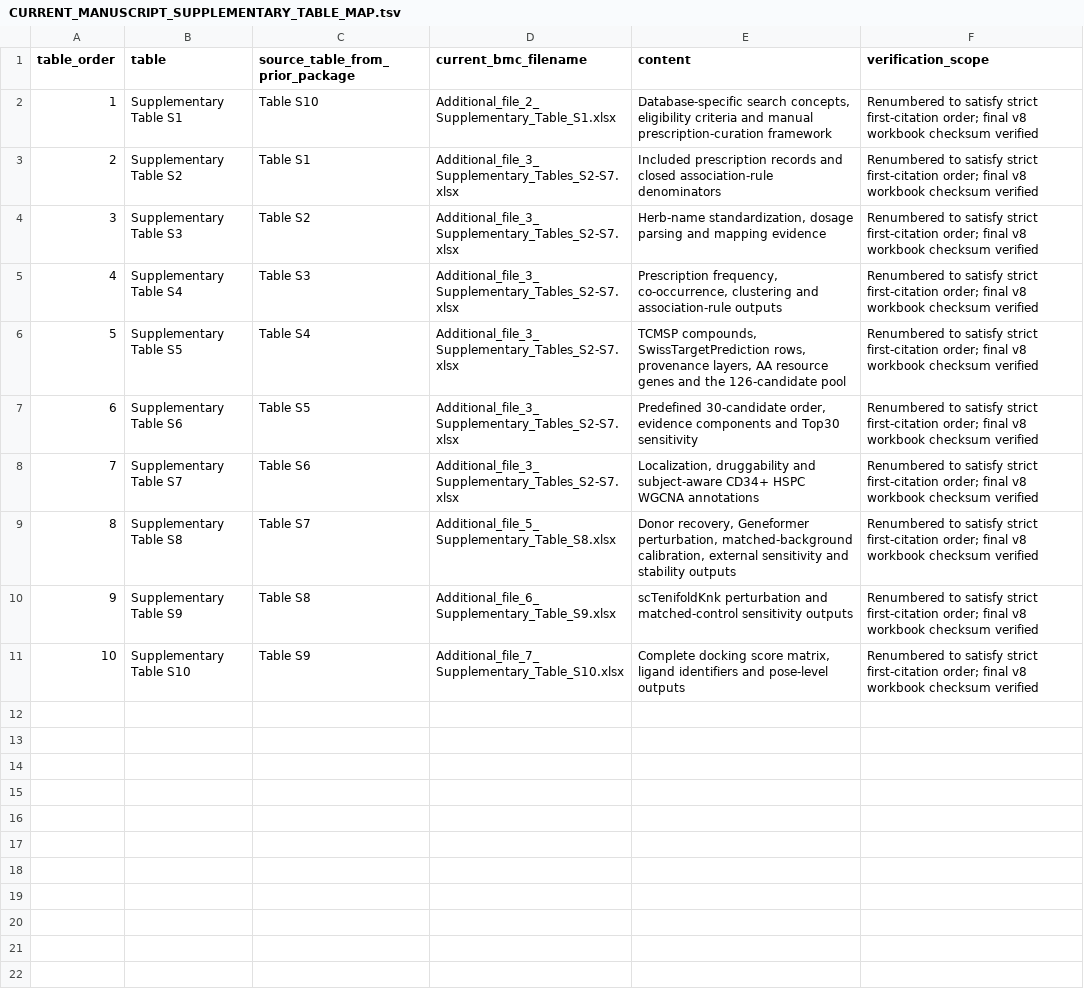
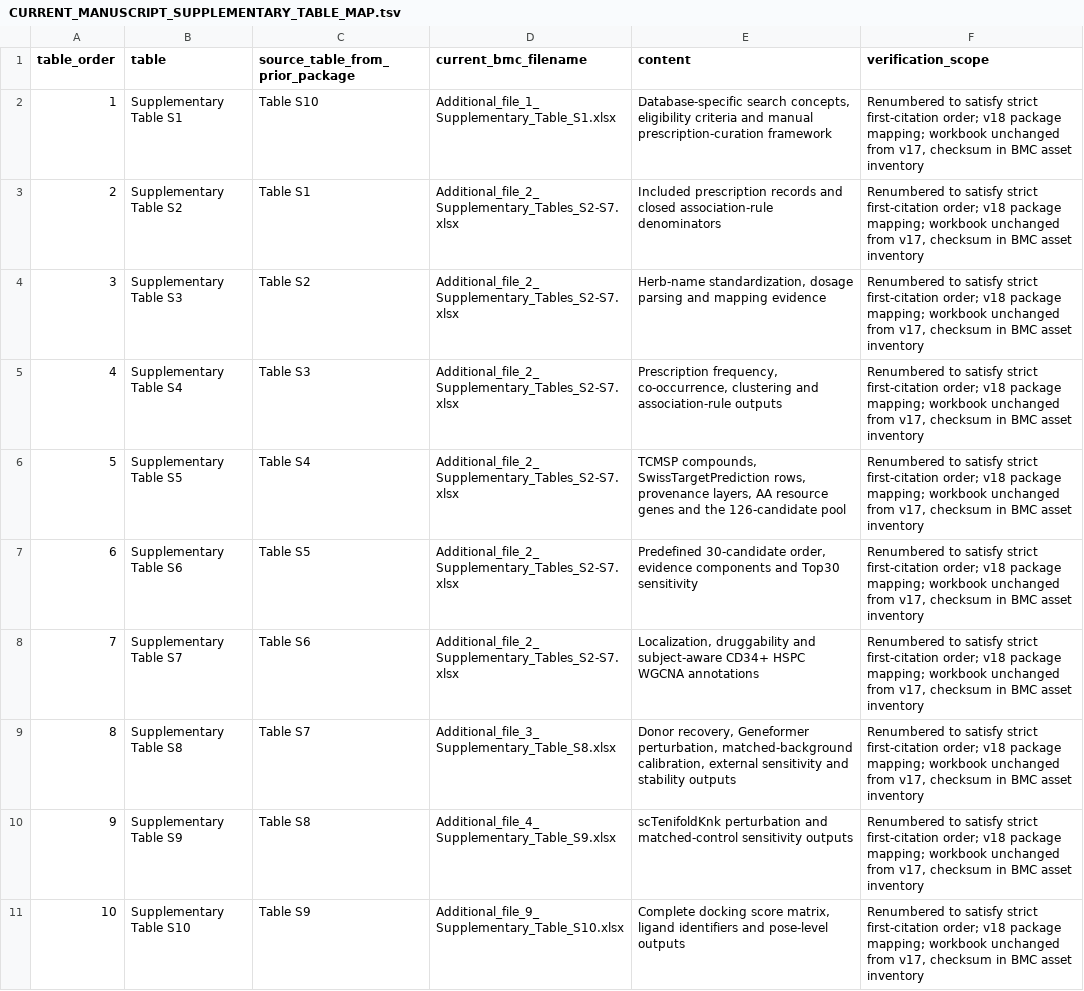
Before and after one commit to yuyi-wang-imu/aa-donor-recovery-perturbation, a TSV file: CURRENT_MANUSCRIPT_SUPPLEMENTARY_TABLE_MAP.tsv, drawn as a sheet.

```diff
--- a/CURRENT_MANUSCRIPT_SUPPLEMENTARY_TABLE_MAP.tsv
+++ b/CURRENT_MANUSCRIPT_SUPPLEMENTARY_TABLE_MAP.tsv
@@ -1,11 +1,11 @@
 table_order	table	source_table_from_prior_package	current_bmc_filename	content	verification_scope
-1	Supplementary Table S1	Table S10	Additional_file_2_Supplementary_Table_S1.xlsx	Database-specific search concepts, eligibility criteria and manual prescription-curation framework	Renumbered to satisfy strict first-citation order; final v8 workbook checksum verified
-2	Supplementary Table S2	Table S1	Additional_file_3_Supplementary_Tables_S2-S7.xlsx	Included prescription records and closed association-rule denominators	Renumbered to satisfy strict first-citation order; final v8 workbook checksum verified
-3	Supplementary Table S3	Table S2	Additional_file_3_Supplementary_Tables_S2-S7.xlsx	Herb-name standardization, dosage parsing and mapping evidence	Renumbered to satisfy strict first-citation order; final v8 workbook checksum verified
-4	Supplementary Table S4	Table S3	Additional_file_3_Supplementary_Tables_S2-S7.xlsx	Prescription frequency, co-occurrence, clustering and association-rule outputs	Renumbered to satisfy strict first-citation order; final v8 workbook checksum verified
-5	Supplementary Table S5	Table S4	Additional_file_3_Supplementary_Tables_S2-S7.xlsx	TCMSP compounds, SwissTargetPrediction rows, provenance layers, AA resource genes and the 126-candidate pool	Renumbered to satisfy strict first-citation order; final v8 workbook checksum verified
-6	Supplementary Table S6	Table S5	Additional_file_3_Supplementary_Tables_S2-S7.xlsx	Predefined 30-candidate order, evidence components and Top30 sensitivity	Renumbered to satisfy strict first-citation order; final v8 workbook checksum verified
-7	Supplementary Table S7	Table S6	Additional_file_3_Supplementary_Tables_S2-S7.xlsx	Localization, druggability and subject-aware CD34+ HSPC WGCNA annotations	Renumbered to satisfy strict first-citation order; final v8 workbook checksum verified
-8	Supplementary Table S8	Table S7	Additional_file_5_Supplementary_Table_S8.xlsx	Donor recovery, Geneformer perturbation, matched-background calibration, external sensitivity and stability outputs	Renumbered to satisfy strict first-citation order; final v8 workbook checksum verified
-9	Supplementary Table S9	Table S8	Additional_file_6_Supplementary_Table_S9.xlsx	scTenifoldKnk perturbation and matched-control sensitivity outputs	Renumbered to satisfy strict first-citation order; final v8 workbook checksum verified
-10	Supplementary Table S10	Table S9	Additional_file_7_Supplementary_Table_S10.xlsx	Complete docking score matrix, ligand identifiers and pose-level outputs	Renumbered to satisfy strict first-citation order; final v8 workbook checksum verified
+1	Supplementary Table S1	Table S10	Additional_file_1_Supplementary_Table_S1.xlsx	Database-specific search concepts, eligibility criteria and manual prescription-curation framework	Renumbered to satisfy strict first-citation order; v18 package mapping; workbook unchanged from v17, checksum in BMC asset inventory
+2	Supplementary Table S2	Table S1	Additional_file_2_Supplementary_Tables_S2-S7.xlsx	Included prescription records and closed association-rule denominators	Renumbered to satisfy strict first-citation order; v18 package mapping; workbook unchanged from v17, checksum in BMC asset inventory
+3	Supplementary Table S3	Table S2	Additional_file_2_Supplementary_Tables_S2-S7.xlsx	Herb-name standardization, dosage parsing and mapping evidence	Renumbered to satisfy strict first-citation order; v18 package mapping; workbook unchanged from v17, checksum in BMC asset inventory
+4	Supplementary Table S4	Table S3	Additional_file_2_Supplementary_Tables_S2-S7.xlsx	Prescription frequency, co-occurrence, clustering and association-rule outputs	Renumbered to satisfy strict first-citation order; v18 package mapping; workbook unchanged from v17, checksum in BMC asset inventory
+5	Supplementary Table S5	Table S4	Additional_file_2_Supplementary_Tables_S2-S7.xlsx	TCMSP compounds, SwissTargetPrediction rows, provenance layers, AA resource genes and the 126-candidate pool	Renumbered to satisfy strict first-citation order; v18 package mapping; workbook unchanged from v17, checksum in BMC asset inventory
+6	Supplementary Table S6	Table S5	Additional_file_2_Supplementary_Tables_S2-S7.xlsx	Predefined 30-candidate order, evidence components and Top30 sensitivity	Renumbered to satisfy strict first-citation order; v18 package mapping; workbook unchanged from v17, checksum in BMC asset inventory
+7	Supplementary Table S7	Table S6	Additional_file_2_Supplementary_Tables_S2-S7.xlsx	Localization, druggability and subject-aware CD34+ HSPC WGCNA annotations	Renumbered to satisfy strict first-citation order; v18 package mapping; workbook unchanged from v17, checksum in BMC asset inventory
+8	Supplementary Table S8	Table S7	Additional_file_3_Supplementary_Table_S8.xlsx	Donor recovery, Geneformer perturbation, matched-background calibration, external sensitivity and stability outputs	Renumbered to satisfy strict first-citation order; v18 package mapping; workbook unchanged from v17, checksum in BMC asset inventory
+9	Supplementary Table S9	Table S8	Additional_file_4_Supplementary_Table_S9.xlsx	scTenifoldKnk perturbation and matched-control sensitivity outputs	Renumbered to satisfy strict first-citation order; v18 package mapping; workbook unchanged from v17, checksum in BMC asset inventory
+10	Supplementary Table S10	Table S9	Additional_file_9_Supplementary_Table_S10.xlsx	Complete docking score matrix, ligand identifiers and pose-level outputs	Renumbered to satisfy strict first-citation order; v18 package mapping; workbook unchanged from v17, checksum in BMC asset inventory
```
Also changed, not shown: BMC_PHARMACOLOGY_TOXICOLOGY_ASSET_CHECKSUMS.tsv, MANIFEST.tsv, 4 other files.
